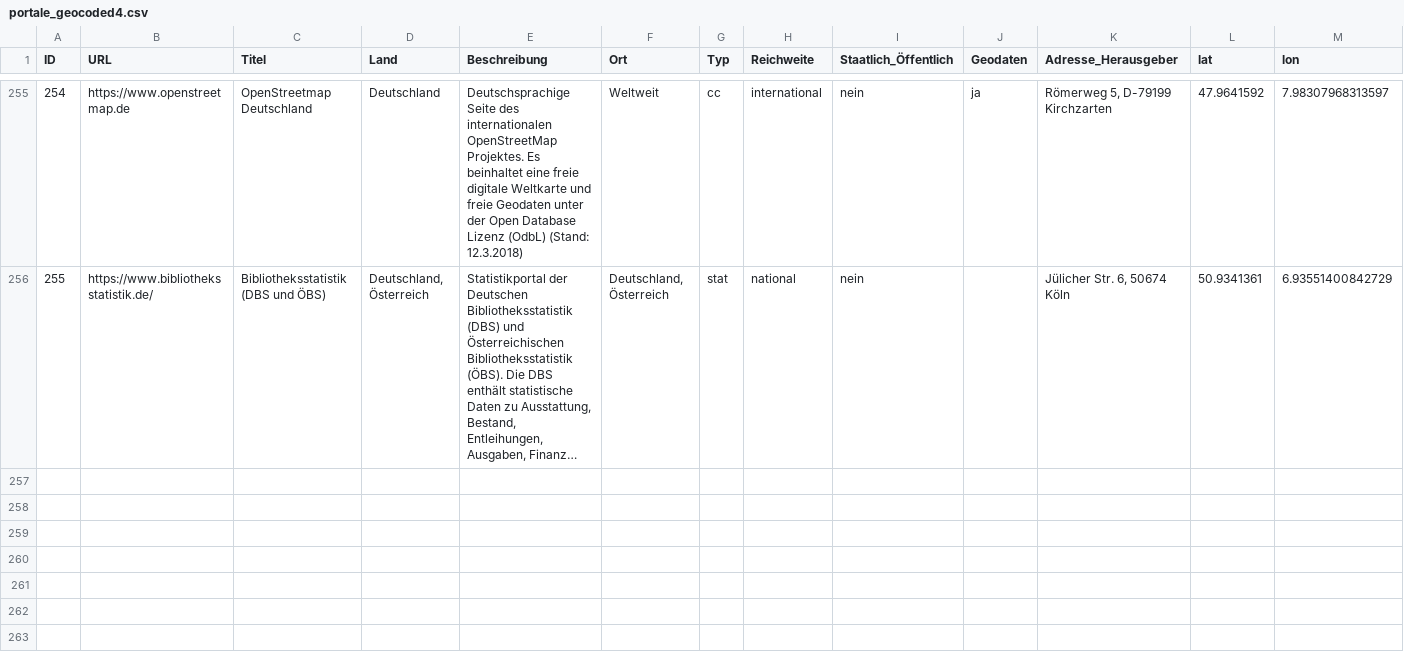
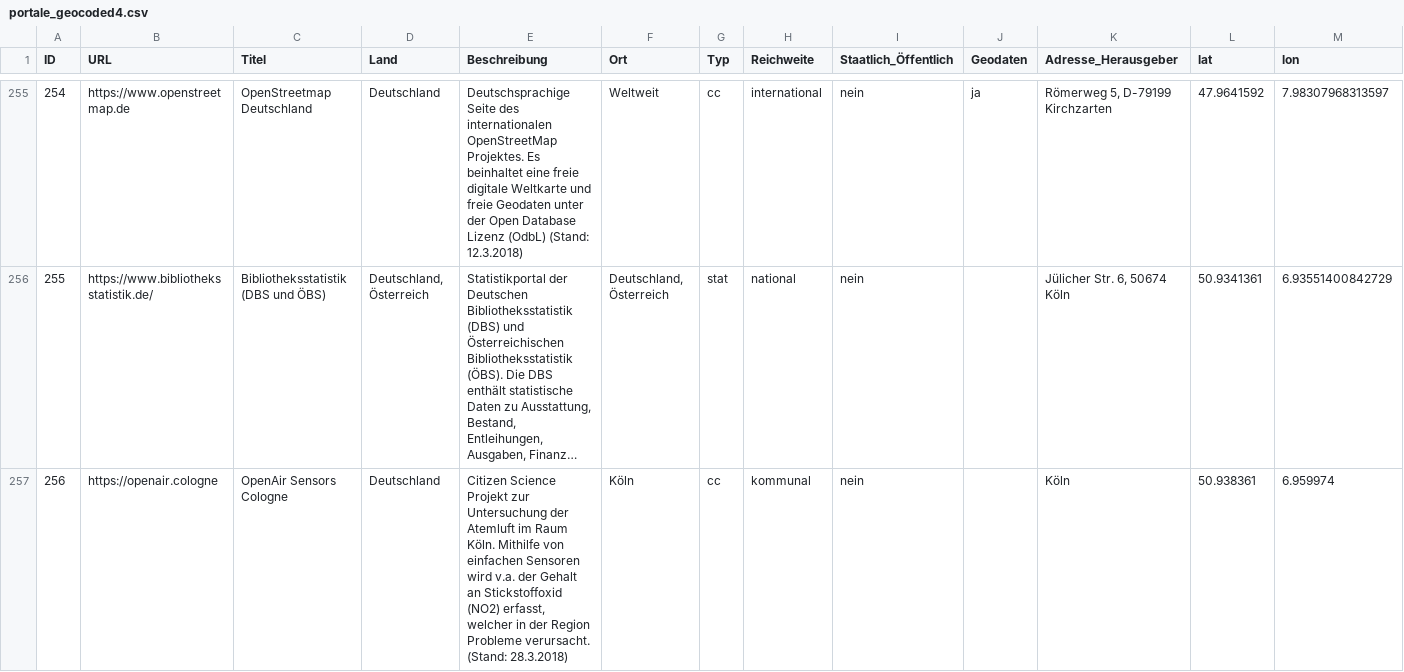
Before and after one commit to opengeoedu/opengeoedu.github.io, a CSV file: data/portale_geocoded4.csv, drawn as a sheet; only a part is shown, gaps mark what is left out; long unchanged cells end in …; the diff names each change by its address in the sheet, - before the commit and + after, or states it on an @@ line.

Commit message:
added OpenAir Sensors Cologne

```diff
--- a/data/portale_geocoded4.csv
+++ b/data/portale_geocoded4.csv
+row 257: 256 | https://openair.cologne | OpenAir Sensors Cologne | Deutschland | Citizen Science Projekt zur Untersuchung der Atemluft im Raum Köln. Mithilfe von einfachen Sensoren wird v.a. der Gehalt an Stickstoffoxid (NO2) erfasst, welcher in der Region Probleme verursacht. (Stand: 28.3.2018) | Köln | cc | kommunal | nein |  | Köln | 50.938361 | 6.959974
```
